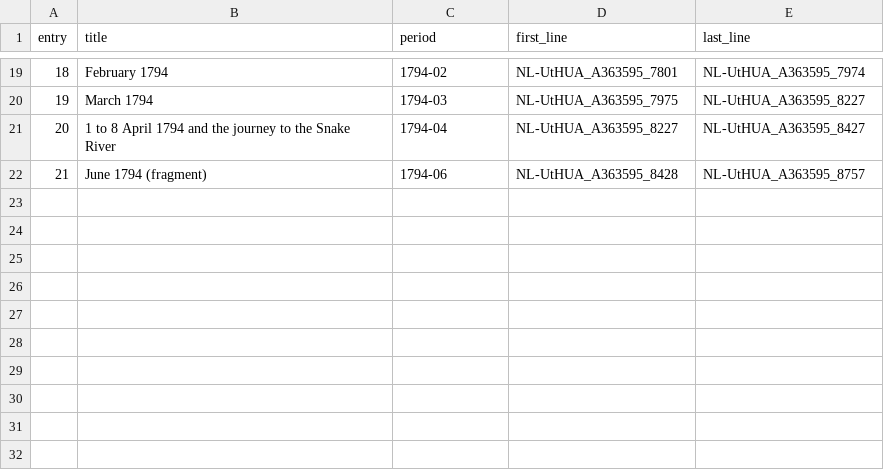
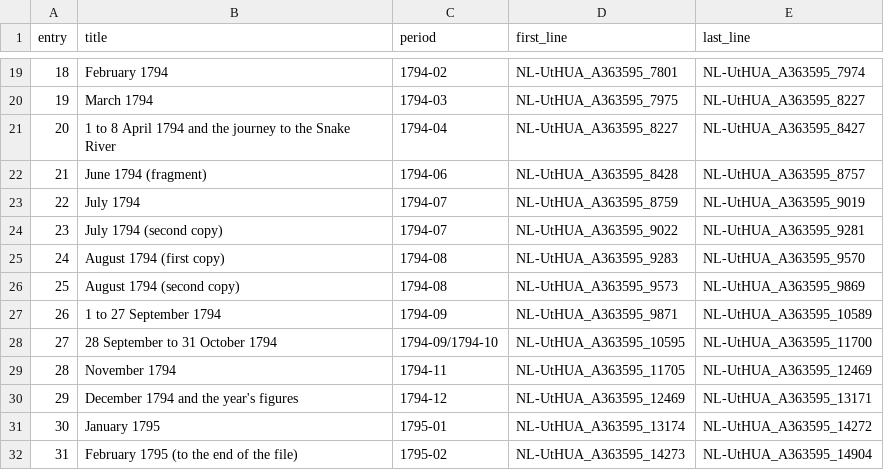
Before and after one commit to mbh66/genadendal-diaries, a CSV file: translations/en/A363595/entries.csv, drawn as a sheet; only a part is shown, gaps mark what is left out.

```diff
--- a/translations/en/A363595/entries.csv
+++ b/translations/en/A363595/entries.csv
@@ -22 +22,11 @@ entry,title,period,first_line,last_line
 21,June 1794 (fragment),1794-06,NL-UtHUA_A363595_8428,NL-UtHUA_A363595_8757
+22,July 1794,1794-07,NL-UtHUA_A363595_8759,NL-UtHUA_A363595_9019
+23,July 1794 (second copy),1794-07,NL-UtHUA_A363595_9022,NL-UtHUA_A363595_9281
+24,August 1794 (first copy),1794-08,NL-UtHUA_A363595_9283,NL-UtHUA_A363595_9570
+25,August 1794 (second copy),1794-08,NL-UtHUA_A363595_9573,NL-UtHUA_A363595_9869
+26,1 to 27 September 1794,1794-09,NL-UtHUA_A363595_9871,NL-UtHUA_A363595_10589
+27,28 September to 31 October 1794,1794-09/1794-10,NL-UtHUA_A363595_10595,NL-UtHUA_A363595_11700
+28,November 1794,1794-11,NL-UtHUA_A363595_11705,NL-UtHUA_A363595_12469
+29,December 1794 and the year's figures,1794-12,NL-UtHUA_A363595_12469,NL-UtHUA_A363595_13171
+30,January 1795,1795-01,NL-UtHUA_A363595_13174,NL-UtHUA_A363595_14272
+31,February 1795 (to the end of the file),1795-02,NL-UtHUA_A363595_14273,NL-UtHUA_A363595_14904
```
Also changed, not shown: 4 other files.
